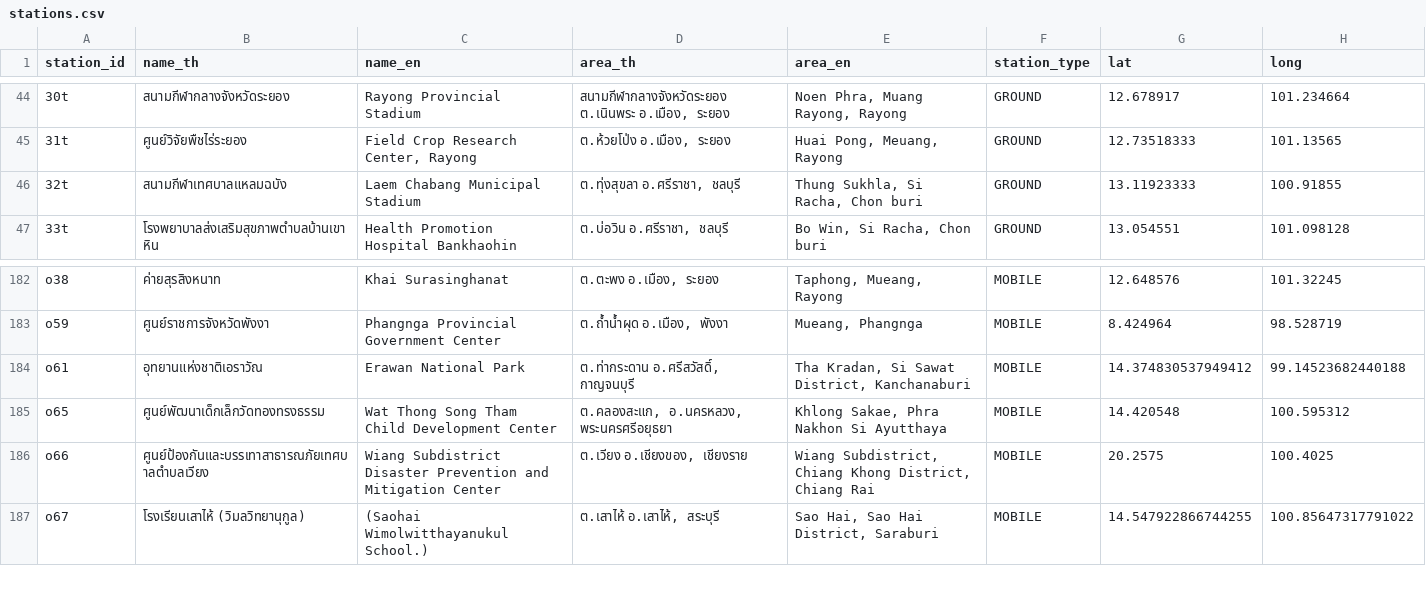
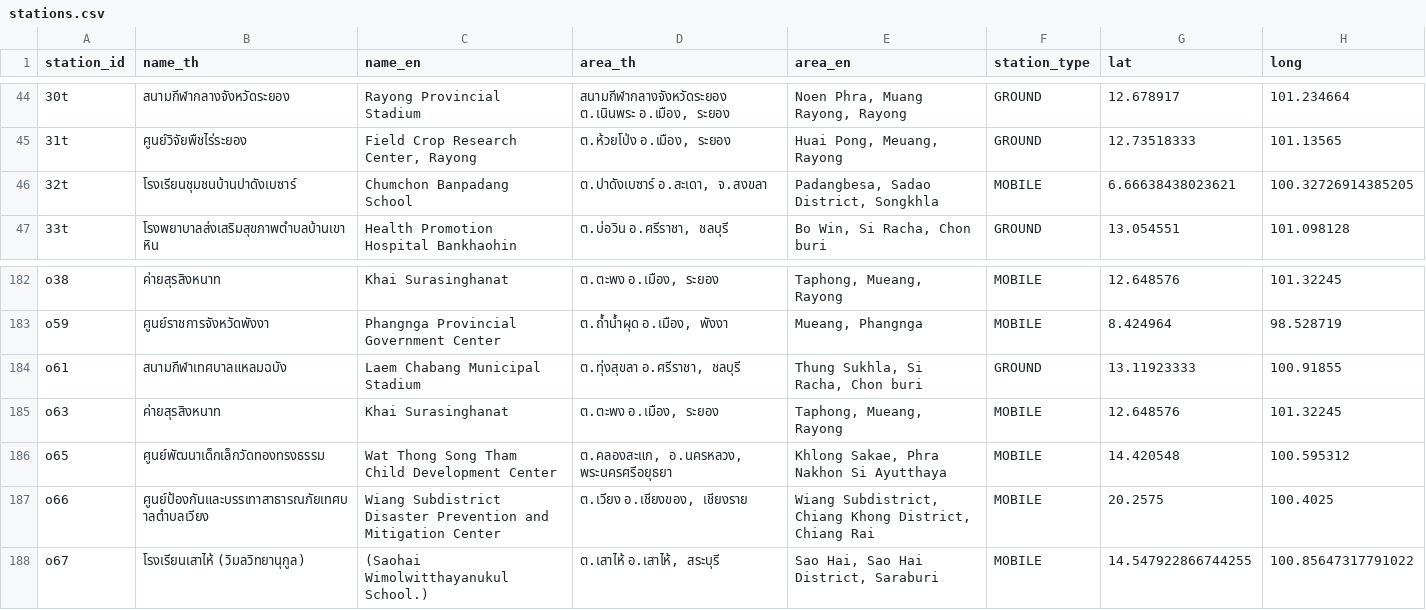
Before and after one commit to reeveng/historical-thai-air-quality-aggregation, a CSV file: data/stations.csv, drawn as a sheet; only a part is shown, gaps mark what is left out.

Commit message:
📊 Update air quality data - 2026-08-12 17:40 UTC

```diff
--- a/data/stations.csv
+++ b/data/stations.csv
@@ -45,3 +45,3 @@ station_id,name_th,name_en,area_th,area_en,station_type,lat,long
 31t,ศูนย์วิจัยพืชไร่ระยอง ,"Field Crop Research Center, Rayong","ต.ห้วยโป่ง อ.เมือง, ระยอง","Huai Pong, Meuang, Rayong",GROUND,12.73518333,101.13565
-32t,สนามกีฬาเทศบาลแหลมฉบัง ,Laem Chabang Municipal Stadium,"ต.ทุ่งสุขลา อ.ศรีราชา, ชลบุรี","Thung Sukhla, Si Racha, Chon buri",GROUND,13.11923333,100.91855
+32t,โรงเรียนชุมชนบ้านปาดังเบซาร์,Chumchon Banpadang School,"ต.ปาดังเบซาร์ อ.สะเดา, จ.สงขลา","Padangbesa, Sadao District, Songkhla",MOBILE,6.66638438023621,100.32726914385205
 33t,โรงพยาบาลส่งเสริมสุขภาพตำบลบ้านเขาหิน,Health Promotion Hospital Bankhaohin,"ต.บ่อวิน อ.ศรีราชา, ชลบุรี","Bo Win, Si Racha, Chon buri",GROUND,13.054551,101.098128
@@ -183,3 +183,4 @@ o38,ค่ายสุรสิงหนาท,Khai Surasinghanat,"ต.ตะพ
 o59,ศูนย์ราชการจังหวัดพังงา,Phangnga Provincial Government Center,"ต.ถ้ำน้ำผุด อ.เมือง, พังงา","Mueang, Phangnga",MOBILE,8.424964,98.528719
-o61,อุทยานแห่งชาติเอราวัณ,Erawan National Park,"ต.ท่ากระดาน อ.ศรีสวัสดิ์, กาญจนบุรี","Tha Kradan, Si Sawat District, Kanchanaburi",MOBILE,14.374830537949412,99.14523682440188
+o61,สนามกีฬาเทศบาลแหลมฉบัง ,Laem Chabang Municipal Stadium,"ต.ทุ่งสุขลา อ.ศรีราชา, ชลบุรี","Thung Sukhla, Si Racha, Chon buri",GROUND,13.11923333,100.91855
+o63,ค่ายสุรสิงหนาท,Khai Surasinghanat,"ต.ตะพง อ.เมือง, ระยอง","Taphong, Mueang, Rayong",MOBILE,12.648576,101.32245
 o65,ศูนย์พัฒนาเด็กเล็กวัดทองทรงธรรม,Wat Thong Song Tham Child Development Center,"ต.คลองสะแก, อ.นครหลวง, พระนครศรีอยุธยา","Khlong Sakae, Phra Nakhon Si Ayutthaya",MOBILE,14.420548,100.595312
```
Also changed, not shown: data/2026-07.csv, 1 other file.
